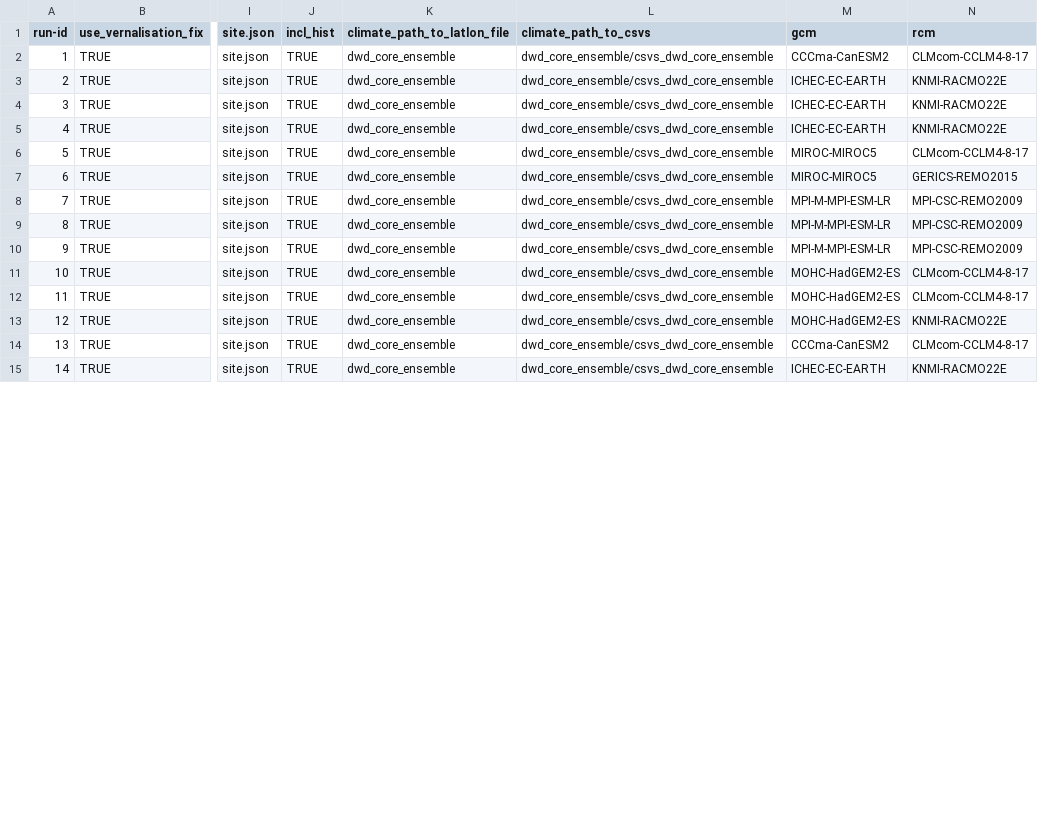
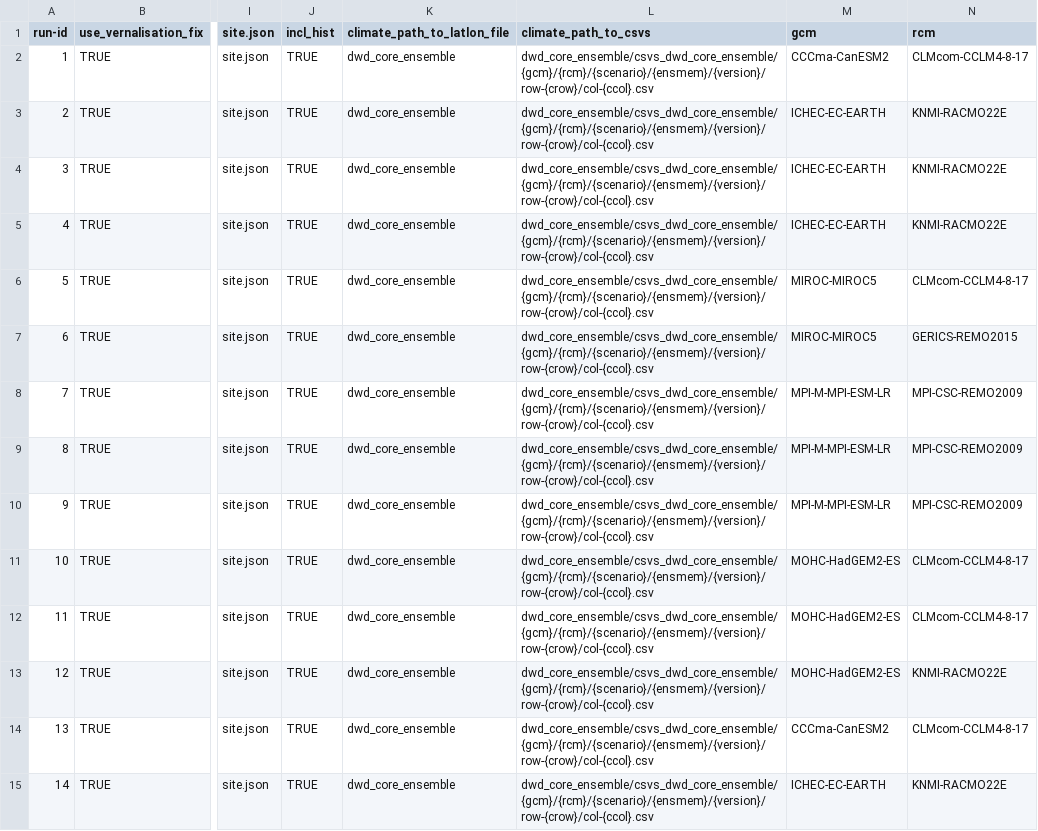
Before and after one commit to zalf-rpm/divCROP, a CSV file: sim_setups.csv, drawn as a sheet; only a part is shown, gaps mark what is left out; the diff covers the shown part only; the diff names each change by its address in the sheet, - before the commit and + after, or states it on an @@ line.

```diff
--- a/sim_setups.csv
+++ b/sim_setups.csv
-L2:L15 (climate_path_to_csvs): dwd_core_ensemble/csvs_dwd_core_ensemble
+L2:L15 (climate_path_to_csvs): dwd_core_ensemble/csvs_dwd_core_ensemble/{gcm}/{rcm}/{scenario}/{ensmem}/{version}/row-{crow}/col-{ccol}.csv
```
Also changed, not shown: 1 added row and 47 edited cells elsewhere in this file, 1 other file.
